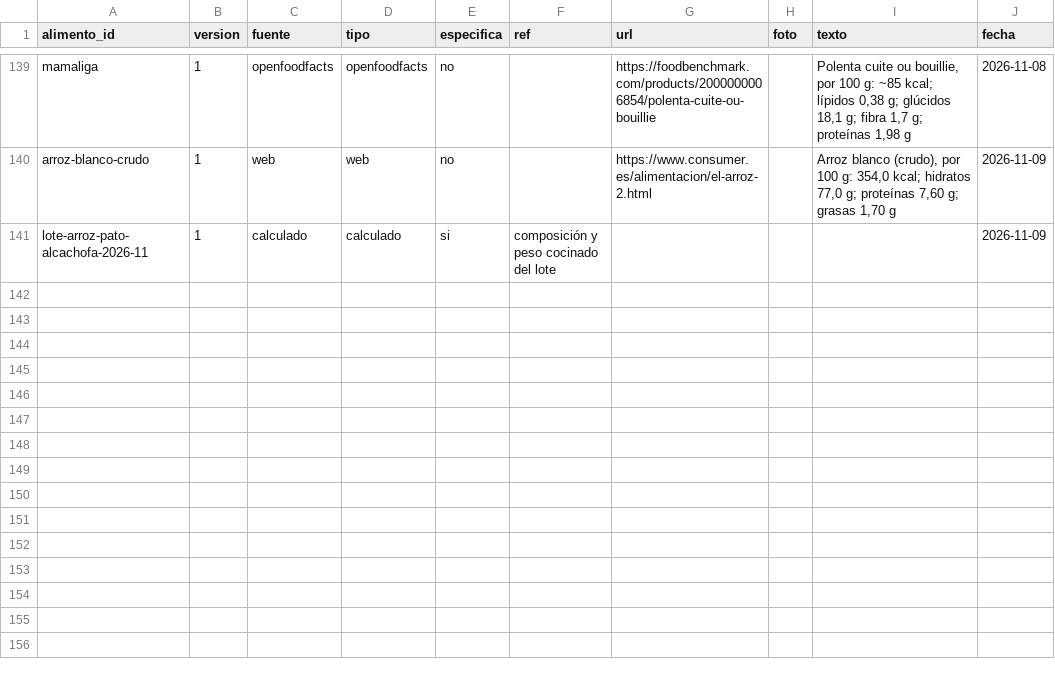
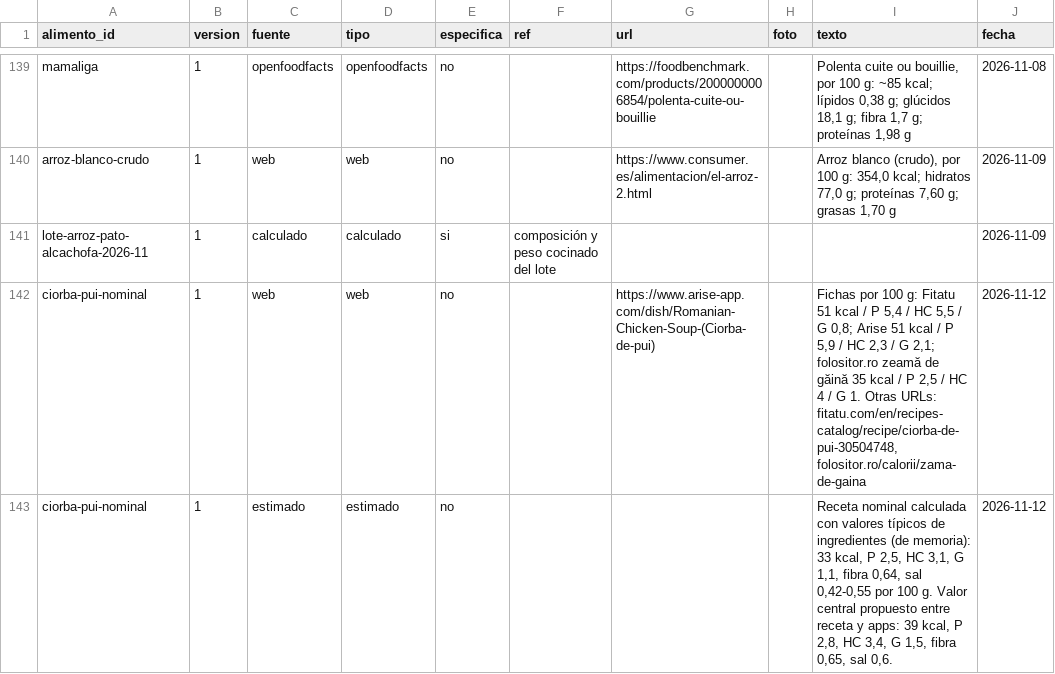
Before and after one commit to DreiSup/salud, a CSV file: datos/fuentes.csv, drawn as a sheet; only a part is shown, gaps mark what is left out.

```diff
--- a/datos/fuentes.csv
+++ b/datos/fuentes.csv
@@ -141 +141,3 @@ arroz-blanco-crudo,1,web,web,no,,https://www.consumer.es/alimentacion/el-arroz-2
 lote-arroz-pato-alcachofa-2026-11,1,calculado,calculado,si,composición y peso cocinado del lote,,,,2026-11-09
+ciorba-pui-nominal,1,web,web,no,,https://www.arise-app.com/dish/Romanian-Chicken-Soup-(Ciorba-de-pui),,"Fichas por 100 g: Fitatu 51 kcal / P 5,4 / HC 5,5 / G 0,8; Arise 51 kcal / P 5,9 / HC 2,3 / G 2,1; folositor.ro zeamă de găină 35 kcal / P 2,5 / HC 4 / G 1. Otras URLs: fitatu.com/en/recipes-catalog/recipe/ciorba-de-pui-30504748, folositor.ro/calorii/zama-de-gaina",2026-11-12
+ciorba-pui-nominal,1,estimado,estimado,no,,,,"Receta nominal calculada con valores típicos de ingredientes (de memoria): 33 kcal, P 2,5, HC 3,1, G 1,1, fibra 0,64, sal 0,42-0,55 por 100 g. Valor central propuesto entre receta y apps: 39 kcal, P 2,8, HC 3,4, G 1,5, fibra 0,65, sal 0,6.",2026-11-12
```
Also changed, not shown: datos/alimentos.csv, datos/comida_items.csv, 3 other files.
